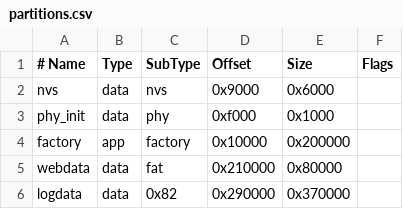
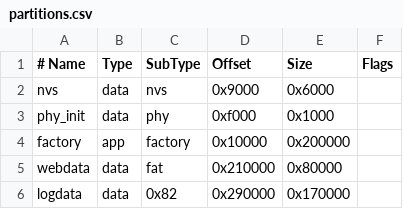
Before and after one commit to xanderhendriks/temperature-sensor, a CSV file: partitions.csv, drawn as a sheet.

```diff
--- a/partitions.csv
+++ b/partitions.csv
@@ -5,2 +5,2 @@ factory,  app,  factory, 0x10000, 0x200000,
 webdata,  data, fat,     0x210000,0x80000,
-logdata,  data, 0x82,    0x290000,0x370000,
+logdata,  data, 0x82,    0x290000,0x170000,
```
Also changed, not shown: 11 other files.
